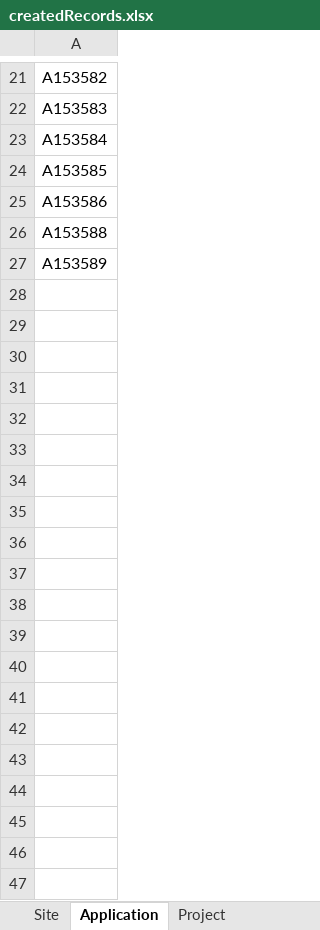
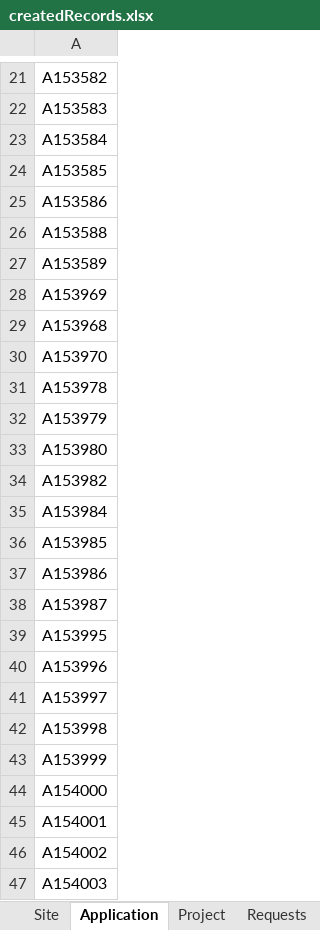
Before and after one commit to yomnaAhmed046/TIMSintegration, an Excel workbook: createdRecords.xlsx, sheet Application, drawn as a sheet; only a part is shown, gaps mark what is left out; values as stored, in another font and other column widths than the file's, no borders; the diff covers the shown part only; the diff names each change by its address in the sheet, - before the commit and + after, or states it on an @@ line.

```diff
--- a/createdRecords.xlsx (sheet Application)
+++ b/createdRecords.xlsx (sheet Application)
+sheet tab: Requests
+row 28: A153969
+row 29: A153968
+row 30: A153970
+row 31: A153978
+row 32: A153979
+row 33: A153980
+row 34: A153982
+row 35: A153984
+row 36: A153985
+row 37: A153986
+row 38: A153987
+row 39: A153995
+row 40: A153996
+row 41: A153997
+row 42: A153998
+row 43: A153999
+row 44: A154000
+row 45: A154001
+row 46: A154002
+row 47: A154003
```
Also changed, not shown: 39 added rows elsewhere in this sheet, sheet Project, other sheet tabs, 15 other files.
